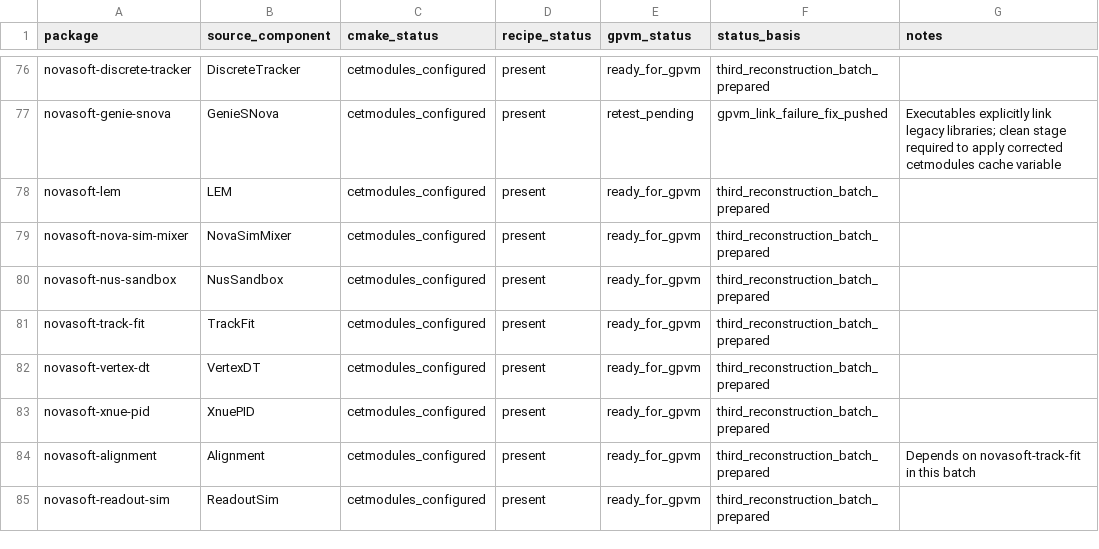
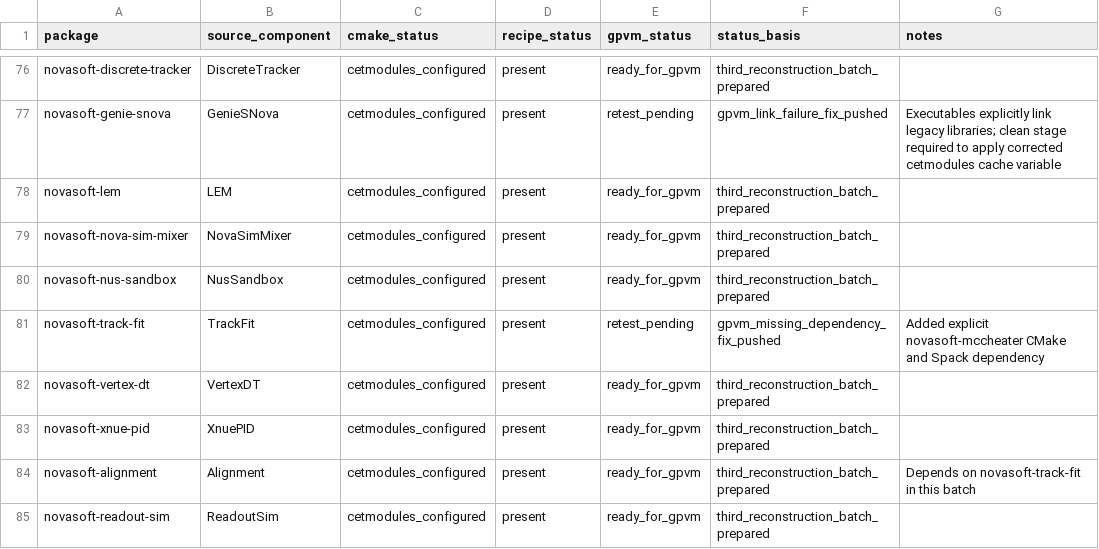
Before and after one commit to novaexperiment/nova-spack, a CSV file: novasoft-package-status.csv, drawn as a sheet; only a part is shown, gaps mark what is left out.

Commit message:
Add MCCheater dependency to TrackFit

```diff
--- a/novasoft-package-status.csv
+++ b/novasoft-package-status.csv
@@ -80,3 +80,3 @@ novasoft-nova-sim-mixer,NovaSimMixer,cetmodules_configured,present,ready_for_gpv
 novasoft-nus-sandbox,NusSandbox,cetmodules_configured,present,ready_for_gpvm,third_reconstruction_batch_prepared,
-novasoft-track-fit,TrackFit,cetmodules_configured,present,ready_for_gpvm,third_reconstruction_batch_prepared,
+novasoft-track-fit,TrackFit,cetmodules_configured,present,retest_pending,gpvm_missing_dependency_fix_pushed,Added explicit novasoft-mccheater CMake and Spack dependency
 novasoft-vertex-dt,VertexDT,cetmodules_configured,present,ready_for_gpvm,third_reconstruction_batch_prepared,
```
Also changed, not shown: 1 other file.
